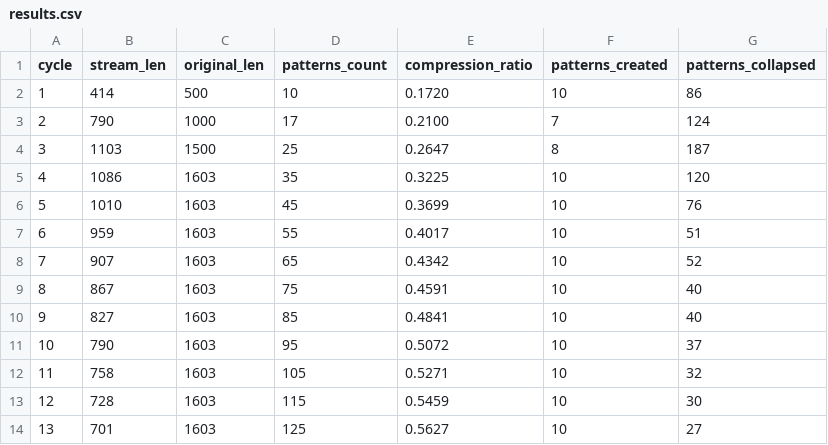
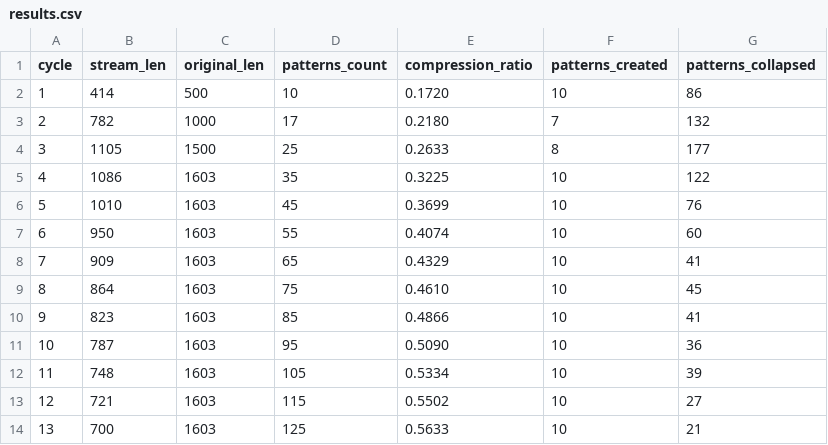
Before and after one commit to Tompula86/petri_dish, a CSV file: results.csv, drawn as a sheet; only a part is shown; the diff covers the shown part only.

```diff
--- a/results.csv
+++ b/results.csv
@@ -2,13 +2,13 @@ cycle,stream_len,original_len,patterns_count,compression_ratio,patterns_created,
 1,414,500,10,0.1720,10,86
-2,790,1000,17,0.2100,7,124
-3,1103,1500,25,0.2647,8,187
-4,1086,1603,35,0.3225,10,120
+2,782,1000,17,0.2180,7,132
+3,1105,1500,25,0.2633,8,177
+4,1086,1603,35,0.3225,10,122
 5,1010,1603,45,0.3699,10,76
-6,959,1603,55,0.4017,10,51
-7,907,1603,65,0.4342,10,52
-8,867,1603,75,0.4591,10,40
-9,827,1603,85,0.4841,10,40
-10,790,1603,95,0.5072,10,37
-11,758,1603,105,0.5271,10,32
-12,728,1603,115,0.5459,10,30
-13,701,1603,125,0.5627,10,27
+6,950,1603,55,0.4074,10,60
+7,909,1603,65,0.4329,10,41
+8,864,1603,75,0.4610,10,45
+9,823,1603,85,0.4866,10,41
+10,787,1603,95,0.5090,10,36
+11,748,1603,105,0.5334,10,39
+12,721,1603,115,0.5502,10,27
+13,700,1603,125,0.5633,10,21
```
Also changed, not shown: 52 edited cells elsewhere in this file, 6 other files.
